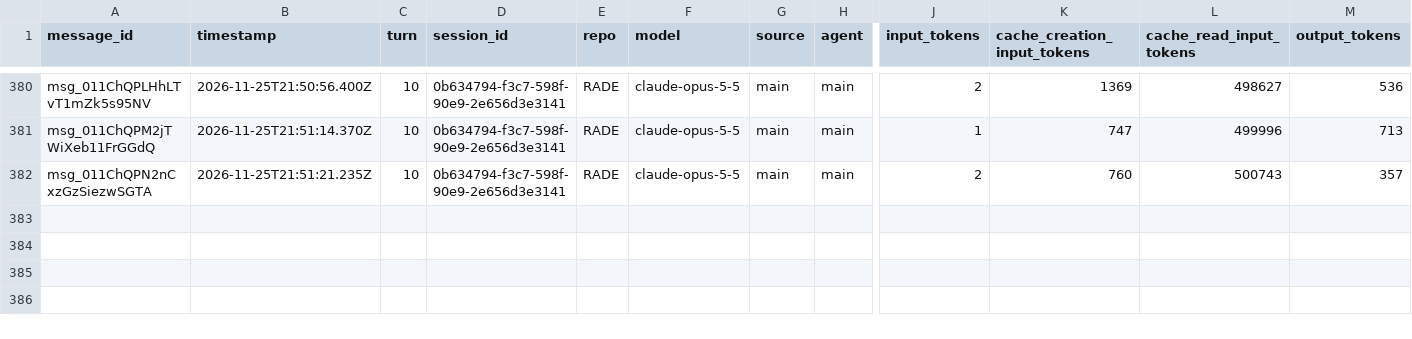
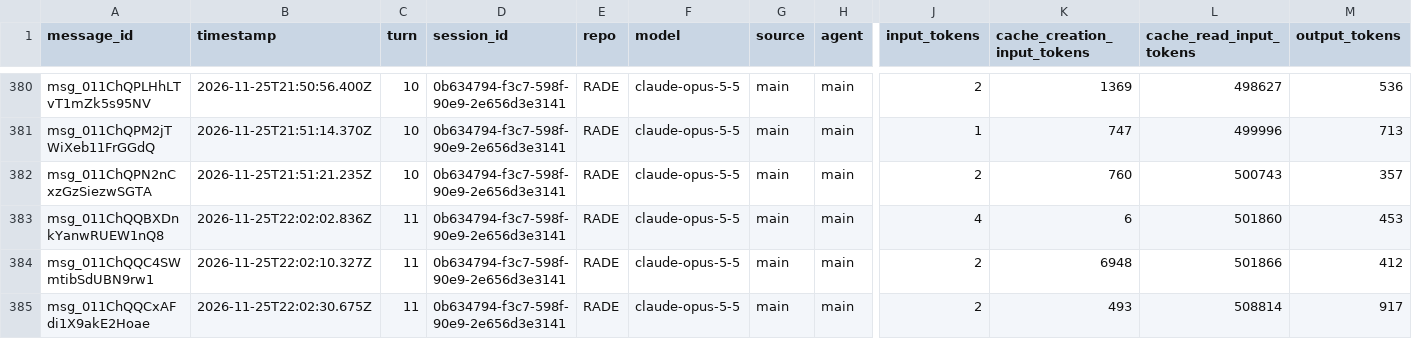
Before and after one commit to rhope-ops/RADE, a CSV file: sessions/0b634794-f3c7-598f-90e9-2e656d3e3141.csv, drawn as a sheet; only a part is shown, gaps mark what is left out; rows hold the shown columns only; the diff names each change by its address in the sheet, - before the commit and + after, or states it on an @@ line.

```diff
--- a/sessions/0b634794-f3c7-598f-90e9-2e656d3e3141.csv
+++ b/sessions/0b634794-f3c7-598f-90e9-2e656d3e3141.csv
+row 383: msg_011ChQQBXDnkYanwRUEW1nQ8 | 2026-11-25T22:02:02.836Z | 11 | 0b634794-f3c7-598f-90e9-2e656d3e3141 | RADE | claude-opus-5-5 | main | main | 4 | 6 | 501860 | 453
+row 384: msg_011ChQQC4SWmtibSdUBN9rw1 | 2026-11-25T22:02:10.327Z | 11 | 0b634794-f3c7-598f-90e9-2e656d3e3141 | RADE | claude-opus-5-5 | main | main | 2 | 6948 | 501866 | 412
+row 385: msg_011ChQQCxAFdi1X9akE2Hoae | 2026-11-25T22:02:30.675Z | 11 | 0b634794-f3c7-598f-90e9-2e656d3e3141 | RADE | claude-opus-5-5 | main | main | 2 | 493 | 508814 | 917
```
